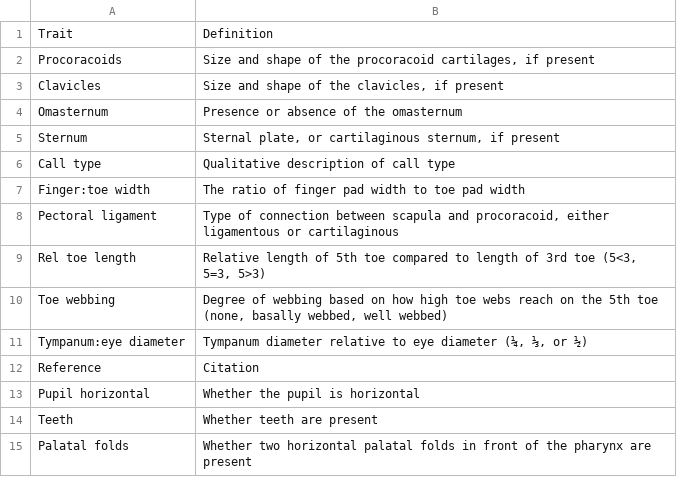
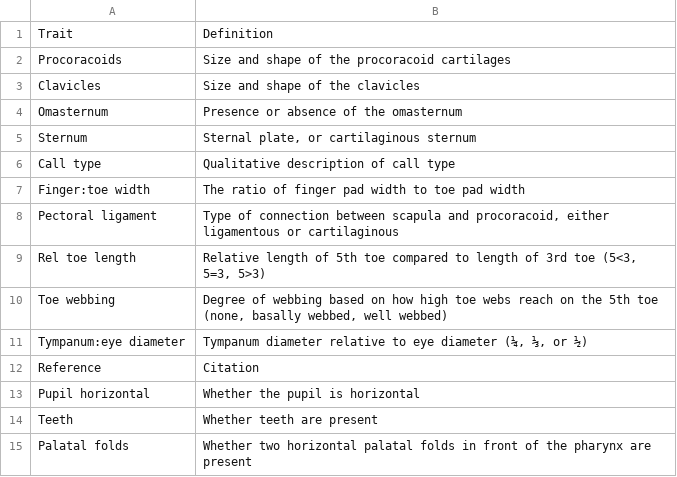
Before and after one commit to mbutler808/Oreophryne_ms, a CSV file: Data/character_key.csv, drawn as a sheet.

Commit message:
updated map and tables

```diff
--- a/Data/character_key.csv
+++ b/Data/character_key.csv
@@ -1,6 +1,6 @@
 Trait,Definition
-Procoracoids,"Size and shape of the procoracoid cartilages, if present"
-Clavicles,"Size and shape of the clavicles, if present"
+Procoracoids,Size and shape of the procoracoid cartilages
+Clavicles,Size and shape of the clavicles
 Omasternum,Presence or absence of the omasternum
-Sternum,"Sternal plate, or cartilaginous sternum, if present"
+Sternum,"Sternal plate, or cartilaginous sternum"
 Call type,Qualitative description of call type
```
Also changed, not shown: Data/Processed_data/Character_key.csv, 26 other files.
